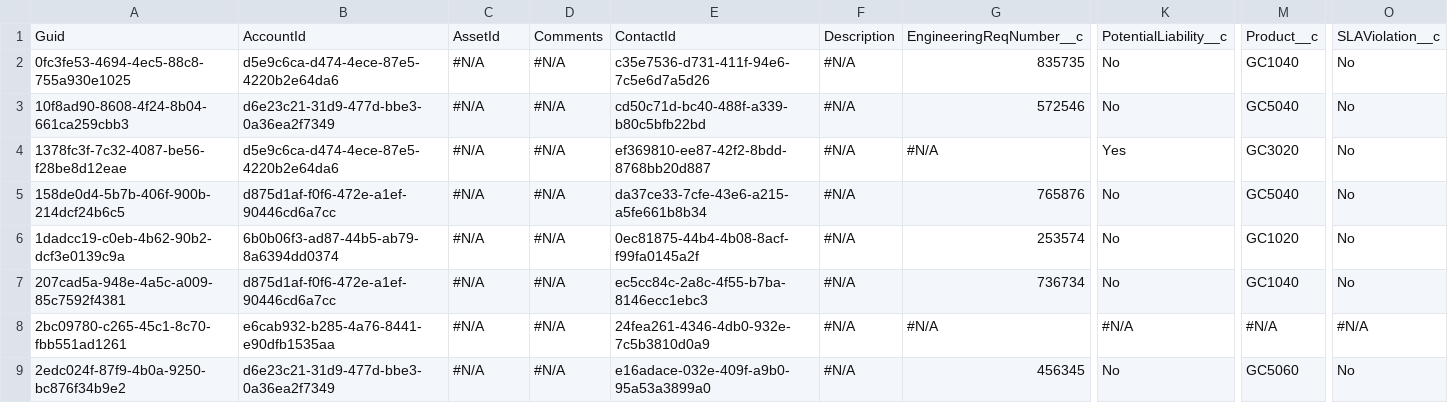
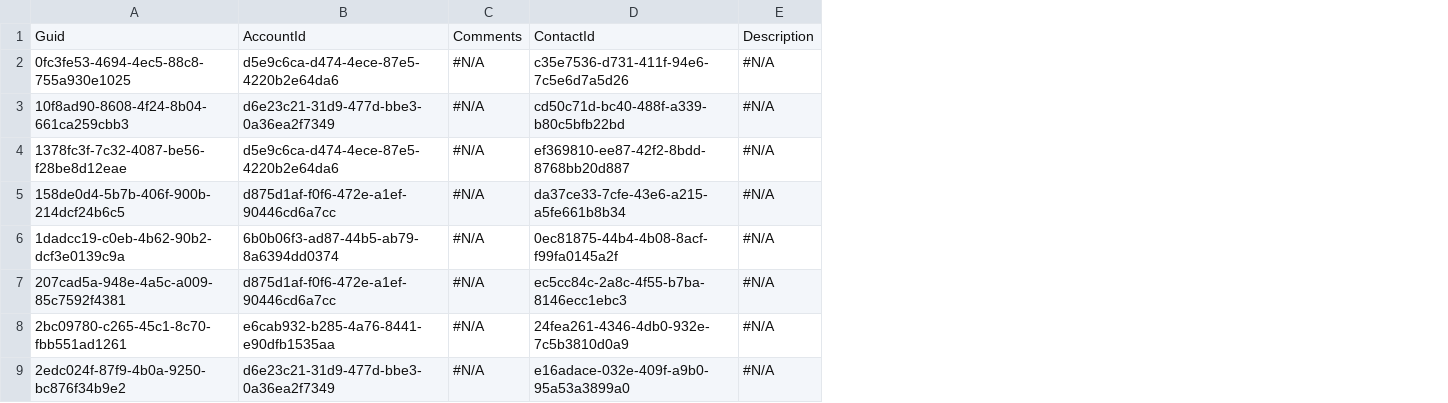
Before and after one commit to wclapier/release-test, a CSV file: Case.csv, drawn as a sheet; only a part is shown, gaps mark what is left out; the diff covers the shown part only; the diff names each change by its address in the sheet, - before the commit and + after, or states it on an @@ line.

```diff
--- a/Case.csv
+++ b/Case.csv
-column D, rows 1-9: Comments | #N/A | #N/A | #N/A | #N/A | #N/A | #N/A | #N/A | #N/A
-column G, rows 1-9: EngineeringReqNumber__c | 835735 | 572546 | #N/A | 765876 | 253574 | 736734 | #N/A | 456345
-column K, rows 1-9: PotentialLiability__c | No | No | Yes | No | No | No | #N/A | No
-column M, rows 1-9: Product__c | GC1040 | GC5040 | GC3020 | GC5040 | GC1020 | GC1040 | #N/A | GC5060
-column O, rows 1-9: SLAViolation__c | No | No | No | No | No | No | #N/A | No
-C1: AssetId
+C1: Comments
```
Also changed, not shown: 3 edited cells elsewhere in this file, Account.csv, Asset.csv, 3 other files.
